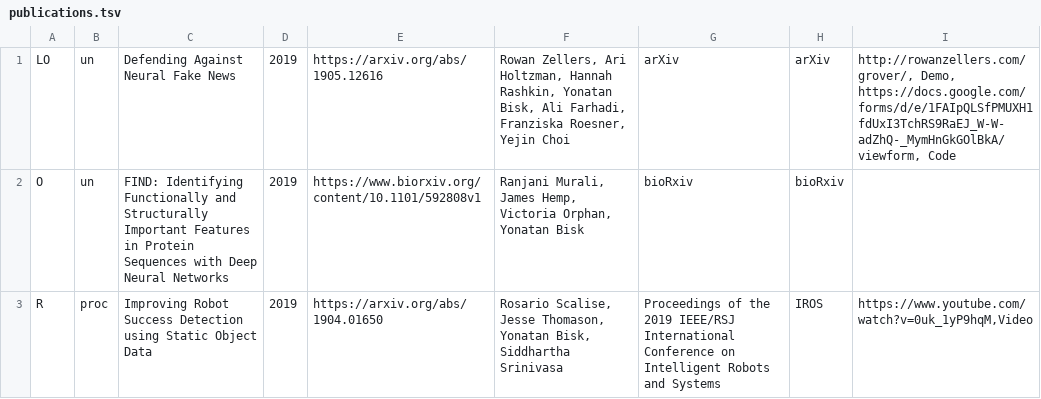
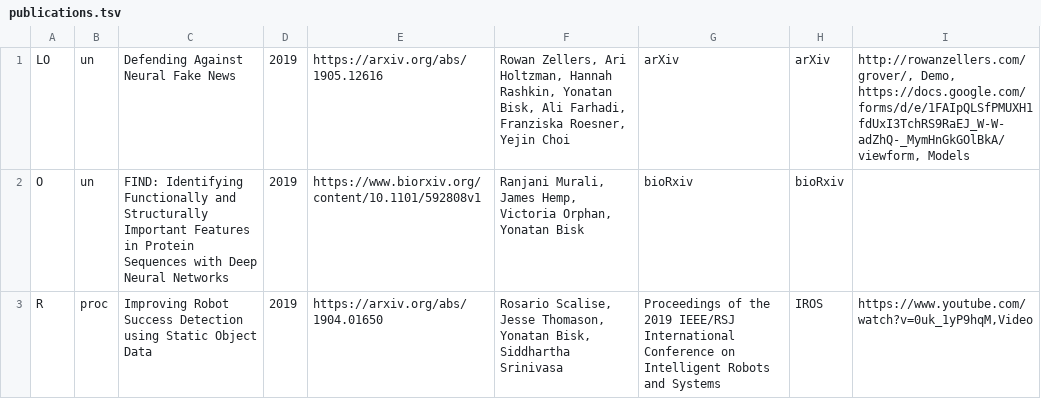
Before and after one commit to ybisk/ybisk.github.io, a TSV file: publications.tsv, drawn as a sheet; only a part is shown.

Commit message:
models not code

```diff
--- a/publications.tsv
+++ b/publications.tsv
@@ -1,2 +1,2 @@
-LO	un	Defending Against Neural Fake News	2019	https://arxiv.org/abs/1905.12616	Rowan Zellers, Ari Holtzman, Hannah Rashkin, Yonatan Bisk, Ali Farhadi, Franziska Roesner, Yejin Choi	arXiv	arXiv	http://rowanzellers.com/grover/, Demo, https://docs.google.com/forms/d/e/1FAIpQLSfPMUXH1fdUxI3TchRS9RaEJ_W-W-adZhQ-_MymHnGkGOlBkA/viewform, Code
+LO	un	Defending Against Neural Fake News	2019	https://arxiv.org/abs/1905.12616	Rowan Zellers, Ari Holtzman, Hannah Rashkin, Yonatan Bisk, Ali Farhadi, Franziska Roesner, Yejin Choi	arXiv	arXiv	http://rowanzellers.com/grover/, Demo, https://docs.google.com/forms/d/e/1FAIpQLSfPMUXH1fdUxI3TchRS9RaEJ_W-W-adZhQ-_MymHnGkGOlBkA/viewform, Models
 O	un	FIND: Identifying Functionally and Structurally Important Features in Protein Sequences with Deep Neural Networks	2019	https://www.biorxiv.org/content/10.1101/592808v1	Ranjani Murali, James Hemp, Victoria Orphan, Yonatan Bisk	bioRxiv	bioRxiv	
```
Also changed, not shown: 1 other file.
